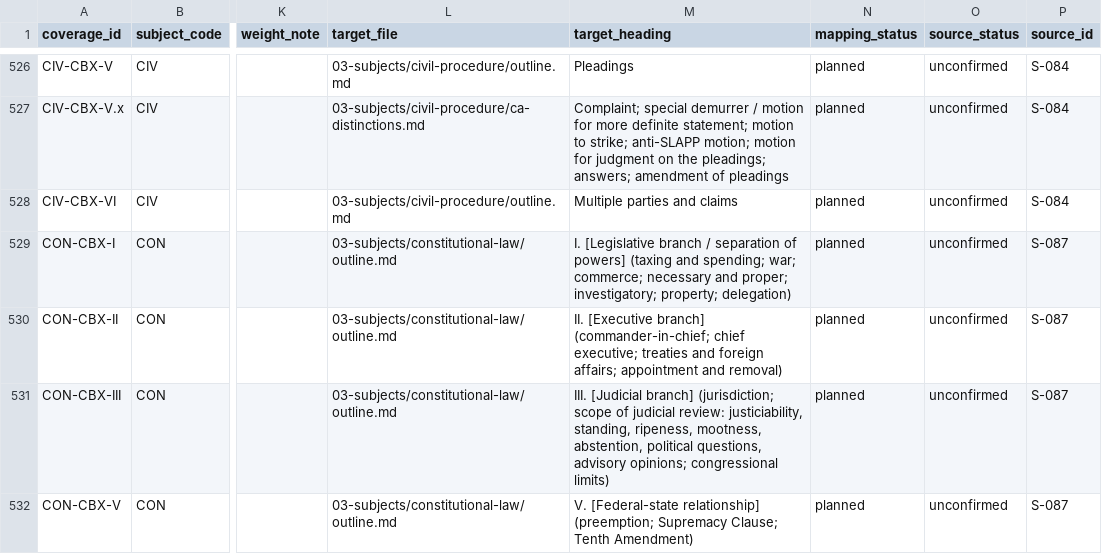
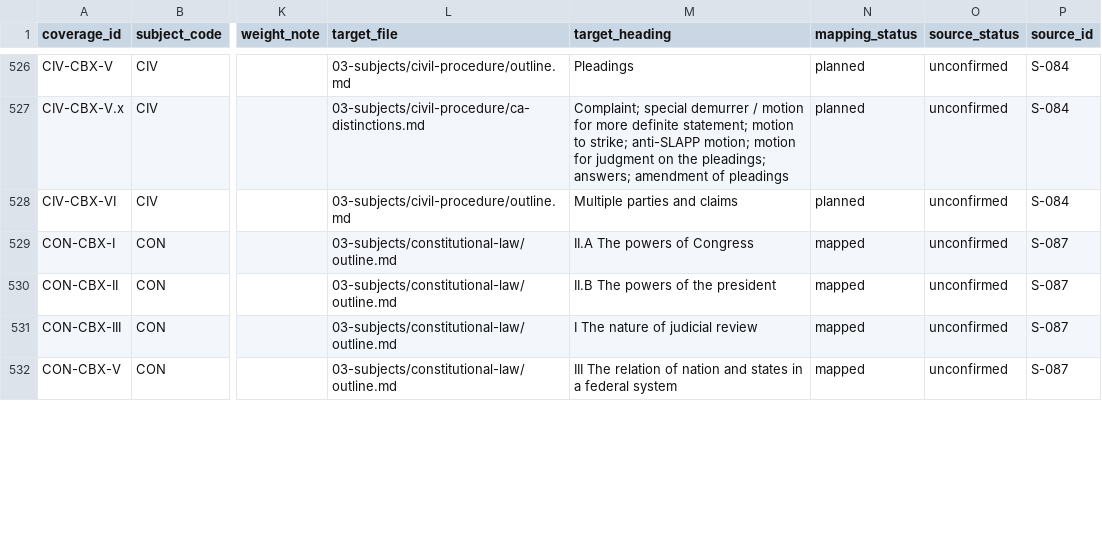
Before and after one commit to FrankHuang94/ca-bar-prep-claude, a CSV file: 00-exam-intel/coverage-matrix.csv, drawn as a sheet; only a part is shown, gaps mark what is left out; the diff covers the shown part only; the diff names each change by its address in the sheet, - before the commit and + after, or states it on an @@ line.

```diff
--- a/00-exam-intel/coverage-matrix.csv
+++ b/00-exam-intel/coverage-matrix.csv
-M529 (target_heading): I. [Legislative branch / separation of powers] (taxing and spending; war; commerce; necessary and proper; investigatory; property; delegation)
+M529 (target_heading): II.A The powers of Congress
-N529:N532 (mapping_status): planned
+N529:N532 (mapping_status): mapped
-M530 (target_heading): II. [Executive branch] (commander-in-chief; chief executive; treaties and foreign affairs; appointment and removal)
+M530 (target_heading): II.B The powers of the president
-M531 (target_heading): III. [Judicial branch] (jurisdiction; scope of judicial review: justiciability, standing, ripeness, mootness, abstention, political questions, advisory opinions; congressional limits)
+M531 (target_heading): I The nature of judicial review
-M532 (target_heading): V. [Federal-state relationship] (preemption; Supremacy Clause; Tenth Amendment)
+M532 (target_heading): III The relation of nation and states in a federal system
```
Also changed, not shown: 65 edited cells elsewhere in this file, 18 other files.
